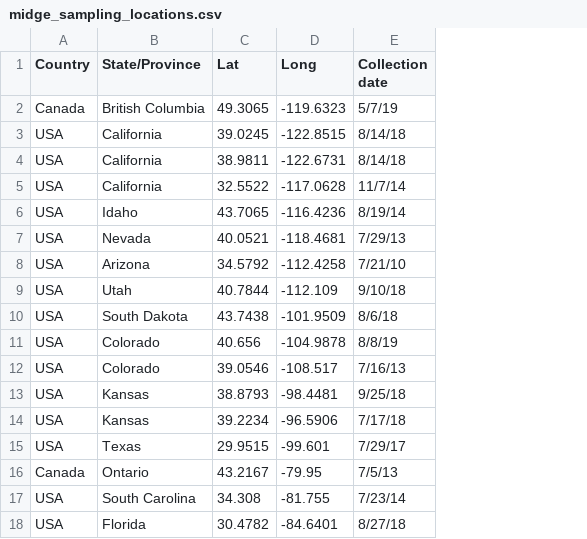
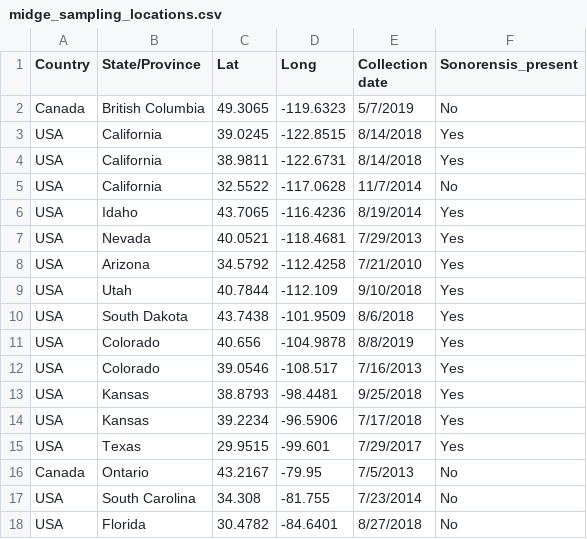
Before and after one commit to AmyHudson/wind-midge-dispersal, a CSV file: data/midge_sampling_locations.csv, drawn as a sheet; the diff names each change by its address in the sheet, - before the commit and + after, or states it on an @@ line.

```diff
--- a/data/midge_sampling_locations.csv
+++ b/data/midge_sampling_locations.csv
+column F (Sonorensis_present), rows 2-18: No | Yes | Yes | No | Yes | Yes | Yes | Yes | Yes | Yes | Yes | Yes | Yes | Yes | No | No | No
-E2 (Collection date): 5/7/19
+E2 (Collection date): 5/7/2019
-E3:E4 (Collection date): 8/14/18
+E3:E4 (Collection date): 8/14/2018
-E5 (Collection date): 11/7/14
+E5 (Collection date): 11/7/2014
-E6 (Collection date): 8/19/14
+E6 (Collection date): 8/19/2014
-E7 (Collection date): 7/29/13
+E7 (Collection date): 7/29/2013
-E8 (Collection date): 7/21/10
+E8 (Collection date): 7/21/2010
-E9 (Collection date): 9/10/18
+E9 (Collection date): 9/10/2018
-E10 (Collection date): 8/6/18
+E10 (Collection date): 8/6/2018
-E11 (Collection date): 8/8/19
+E11 (Collection date): 8/8/2019
-E12 (Collection date): 7/16/13
+E12 (Collection date): 7/16/2013
-E13 (Collection date): 9/25/18
+E13 (Collection date): 9/25/2018
-E14 (Collection date): 7/17/18
+E14 (Collection date): 7/17/2018
-E15 (Collection date): 7/29/17
+E15 (Collection date): 7/29/2017
-E16 (Collection date): 7/5/13
+E16 (Collection date): 7/5/2013
-E17 (Collection date): 7/23/14
+E17 (Collection date): 7/23/2014
-E18 (Collection date): 8/27/18
+E18 (Collection date): 8/27/2018
```
Also changed, not shown: 3 other files.
